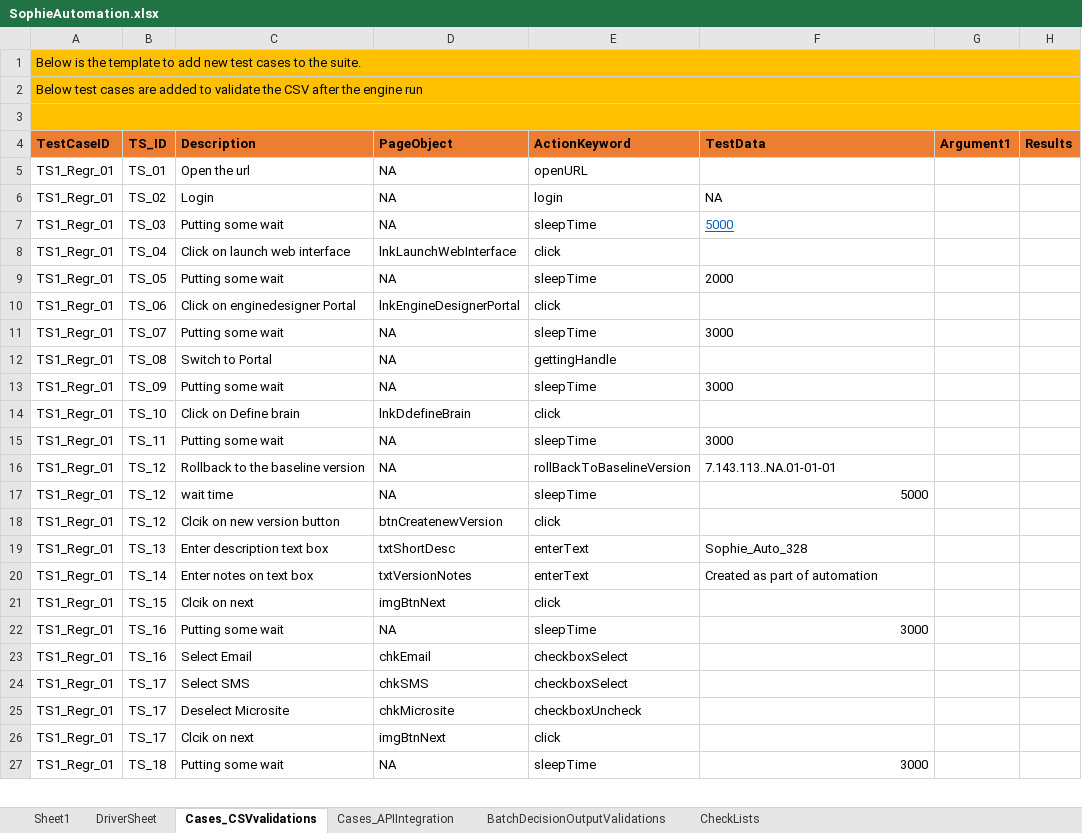
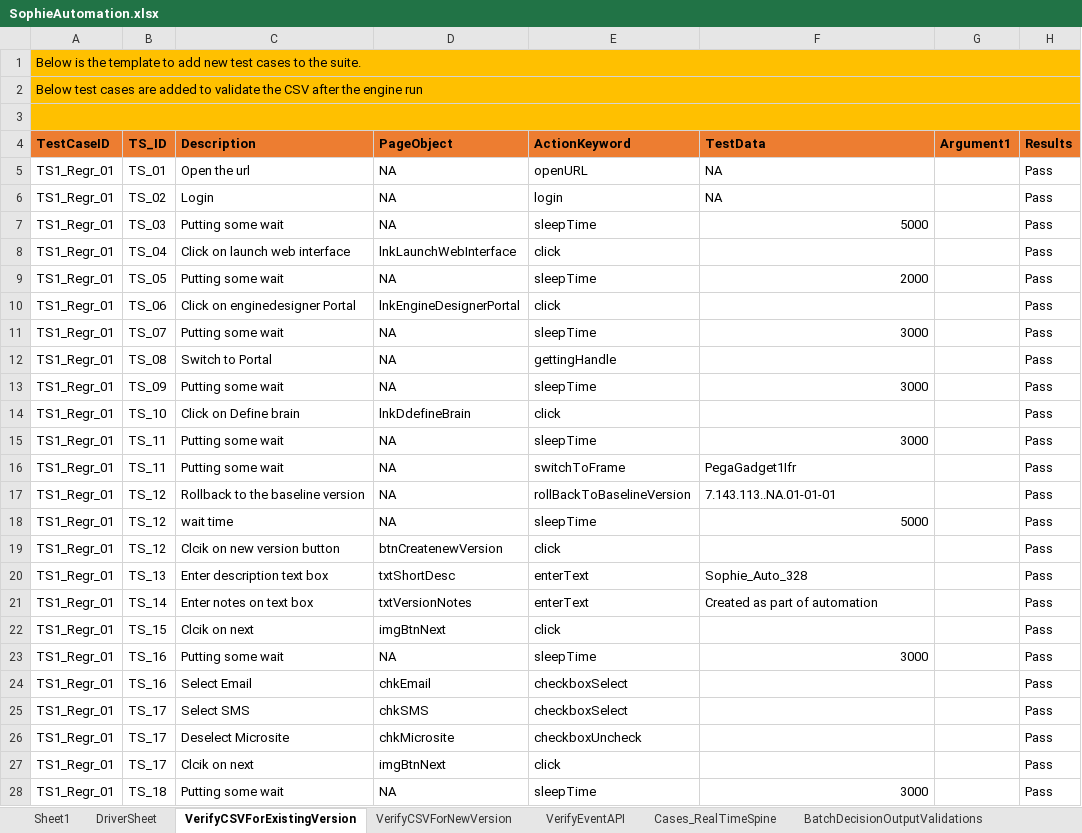
Before and after one commit to jagadeeshgithub1/jagadeeshwer, an Excel workbook: TestDataAndResults/Run1/SophieAutomation.xlsx, sheet VerifyCSVForExistingVersion, drawn as a sheet; only a part is shown; values as stored, in another font and other column widths than the file's, no borders; addresses are those after the commit; the diff covers the shown part only; the diff names each change by its address in the sheet, - before the commit and + after, or states it on an @@ line.

```diff
--- a/TestDataAndResults/Run1/SophieAutomation.xlsx (sheet VerifyCSVForExistingVersion)
+++ b/TestDataAndResults/Run1/SophieAutomation.xlsx (sheet VerifyCSVForExistingVersion)
-sheet tab: Cases_CSVvalidations
+sheet tab: VerifyCSVForExistingVersion
-sheet tab: Cases_APIIntegration
+sheet tab: VerifyEventAPI
+sheet tab: VerifyCSVForNewVersion
+sheet tab: Cases_RealTimeSpine
-F5 (TestData): (empty)
+F5 (TestData): NA
-H5:H15 (Results): (empty)
+H5:H15 (Results): Pass
@@ F7 alignment: left → right, underline: on → off, text colour: #0563C1 → black @@
-F9 alignment: left
+F9 alignment: right
-F11 alignment: left
+F11 alignment: right
-F13 alignment: left
+F13 alignment: right
-F15 alignment: left
+F15 alignment: right
+row 16: TS1_Regr_01 | TS_11 | Putting some wait | NA | switchToFrame | PegaGadget1Ifr |  | Pass
-H17:H28 (Results): (empty)
+H17:H28 (Results): Pass
```
Also changed, not shown: 51 removed rows and 19 edited cells elsewhere in this sheet, sheet VerifyEventAPI, sheet DriverSheet, 57 other files.
